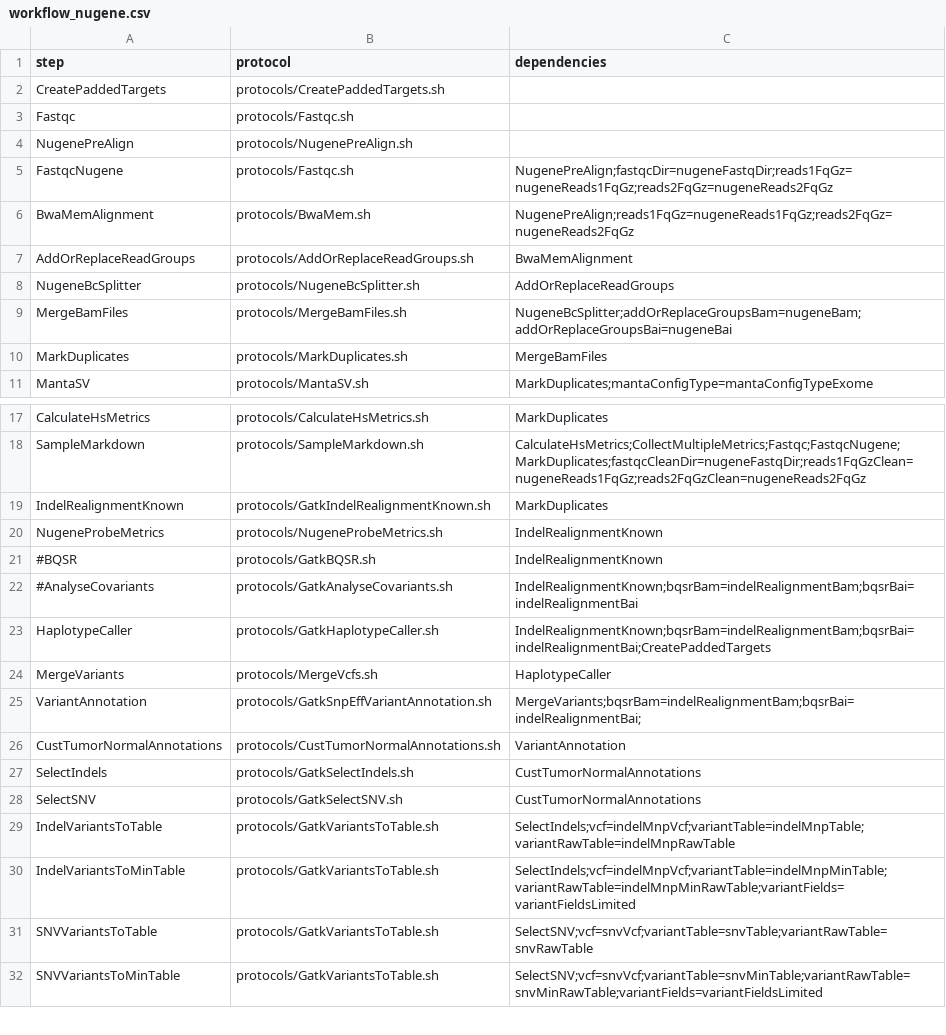
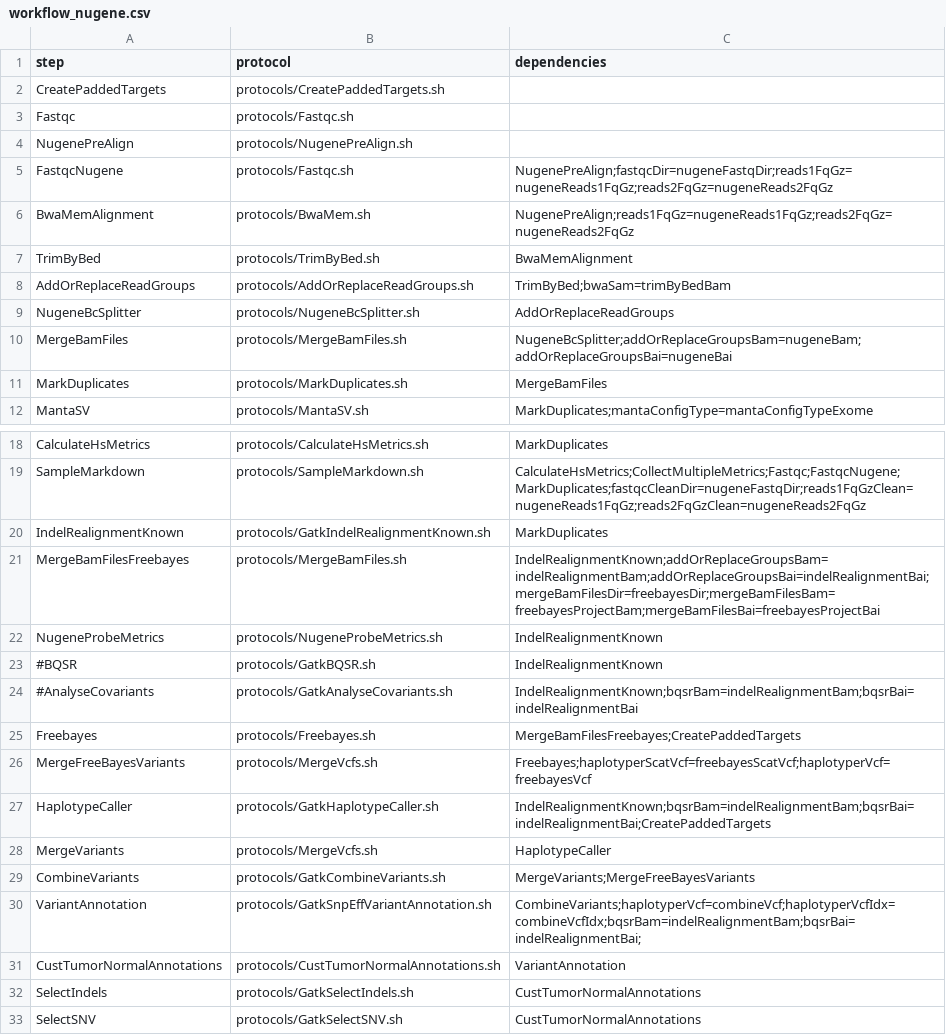
Before and after one commit to mmterpstra/molgenis-c5-TumorNormal, a CSV file: workflow_nugene.csv, drawn as a sheet; only a part is shown, gaps mark what is left out; the shorter side is filled out with more unchanged rows.

Commit message:
Added
	modified:   GenerateScripts2.sh
        -  Support for different probebed files when using nugene protocols
	modified:   parameters.csv
	modified:   peregrine.siteconfig.csv
	modified:   protocols/CollectMultipleMetrics.sh
	new file:   protocols/Freebayes.sh
	new file:   protocols/GatkCombineVariants.sh
	modified:   protocols/GatkHaplotypeCaller.sh
	modified:   protocols/GatkSnpEffVariantAnnotation.sh
	modified:   protocols/MergeVcfs.sh
	modified:   workflow_nugene.csv
	 - Modifications related to using FreeBayes as additional variant caller
         - Update GATK to v3.7-0
         - Update tools to work with GATK /  java 8

```diff
--- a/workflow_nugene.csv
+++ b/workflow_nugene.csv
@@ -6,3 +6,4 @@ FastqcNugene,protocols/Fastqc.sh,NugenePreAlign;fastqcDir=nugeneFastqDir;reads1F
 BwaMemAlignment,protocols/BwaMem.sh,NugenePreAlign;reads1FqGz=nugeneReads1FqGz;reads2FqGz=nugeneReads2FqGz
-AddOrReplaceReadGroups,protocols/AddOrReplaceReadGroups.sh,BwaMemAlignment
+TrimByBed,protocols/TrimByBed.sh,BwaMemAlignment
+AddOrReplaceReadGroups,protocols/AddOrReplaceReadGroups.sh,TrimByBed;bwaSam=trimByBedBam
 NugeneBcSplitter,protocols/NugeneBcSplitter.sh,AddOrReplaceReadGroups
@@ -19,2 +20,3 @@ SampleMarkdown,protocols/SampleMarkdown.sh,CalculateHsMetrics;CollectMultipleMet
 IndelRealignmentKnown,protocols/GatkIndelRealignmentKnown.sh,MarkDuplicates
+MergeBamFilesFreebayes,protocols/MergeBamFiles.sh,IndelRealignmentKnown;addOrReplaceGroupsBam=indelRealignmentBam;addOrReplaceGroupsBai=indelRealignmentBai;mergeBamFilesDir=freebayesDir;mergeBamFilesBam=freebayesProjectBam;mergeBamFilesBai=freebayesProjectBai
 NugeneProbeMetrics,protocols/NugeneProbeMetrics.sh,IndelRealignmentKnown
@@ -22,5 +24,8 @@ NugeneProbeMetrics,protocols/NugeneProbeMetrics.sh,IndelRealignmentKnown
 #AnalyseCovariants,protocols/GatkAnalyseCovariants.sh,IndelRealignmentKnown;bqsrBam=indelRealignmentBam;bqsrBai=indelRealignmentBai
+Freebayes,protocols/Freebayes.sh,MergeBamFilesFreebayes;CreatePaddedTargets
+MergeFreeBayesVariants,protocols/MergeVcfs.sh,Freebayes;haplotyperScatVcf=freebayesScatVcf;haplotyperVcf=freebayesVcf
 HaplotypeCaller,protocols/GatkHaplotypeCaller.sh,IndelRealignmentKnown;bqsrBam=indelRealignmentBam;bqsrBai=indelRealignmentBai;CreatePaddedTargets
 MergeVariants,protocols/MergeVcfs.sh,HaplotypeCaller
-VariantAnnotation,protocols/GatkSnpEffVariantAnnotation.sh,MergeVariants;bqsrBam=indelRealignmentBam;bqsrBai=indelRealignmentBai;
+CombineVariants,protocols/GatkCombineVariants.sh,MergeVariants;MergeFreeBayesVariants
+VariantAnnotation,protocols/GatkSnpEffVariantAnnotation.sh,CombineVariants;haplotyperVcf=combineVcf;haplotyperVcfIdx=combineVcfIdx;bqsrBam=indelRealignmentBam;bqsrBai=indelRealignmentBai;
 CustTumorNormalAnnotations,protocols/CustTumorNormalAnnotations.sh,VariantAnnotation
```
Also changed, not shown: parameters.csv, peregrine.siteconfig.csv, 7 other files.
